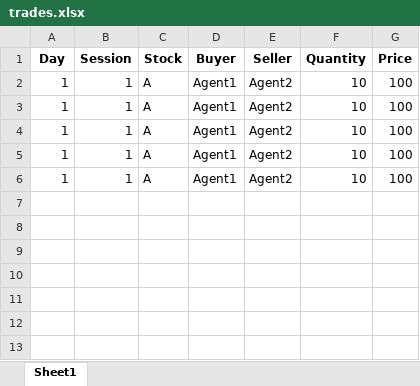
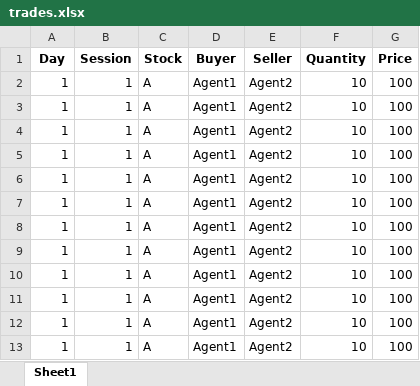
Before and after one commit to NabeelRizwan/StockAI-ver2.0, an Excel workbook: res/trades.xlsx, sheet Sheet1, drawn as a sheet; values as stored, in another font and other column widths than the file's, no borders; the diff names each change by its address in the sheet, - before the commit and + after, or states it on an @@ line.

```diff
--- a/res/trades.xlsx (sheet Sheet1)
+++ b/res/trades.xlsx (sheet Sheet1)
+row 7: 1 | 1 | A | Agent1 | Agent2 | 10 | 100
+row 8: 1 | 1 | A | Agent1 | Agent2 | 10 | 100
+row 9: 1 | 1 | A | Agent1 | Agent2 | 10 | 100
+row 10: 1 | 1 | A | Agent1 | Agent2 | 10 | 100
+row 11: 1 | 1 | A | Agent1 | Agent2 | 10 | 100
+row 12: 1 | 1 | A | Agent1 | Agent2 | 10 | 100
+row 13: 1 | 1 | A | Agent1 | Agent2 | 10 | 100
```
Also changed, not shown: 26 other files.
